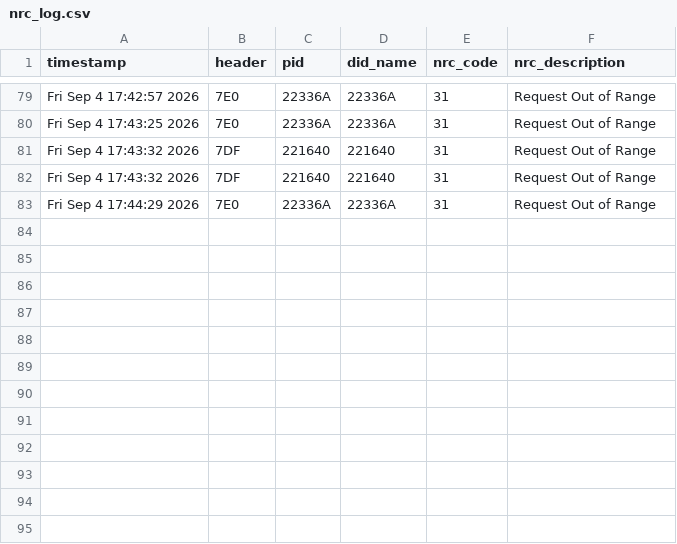
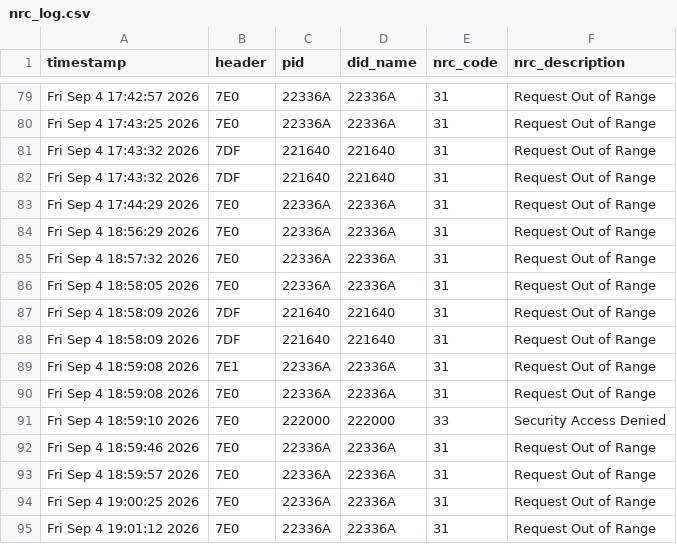
Before and after one commit to seyyarsatici/seyyanenbeta, a CSV file: dbCSV/nrc_log.csv, drawn as a sheet; only a part is shown, gaps mark what is left out; the diff names each change by its address in the sheet, - before the commit and + after, or states it on an @@ line.

```diff
--- a/dbCSV/nrc_log.csv
+++ b/dbCSV/nrc_log.csv
+row 84: Fri Sep 4 18:56:29 2026 | 7E0 | 22336A | 22336A | 31 | Request Out of Range
+row 85: Fri Sep 4 18:57:32 2026 | 7E0 | 22336A | 22336A | 31 | Request Out of Range
+row 86: Fri Sep 4 18:58:05 2026 | 7E0 | 22336A | 22336A | 31 | Request Out of Range
+row 87: Fri Sep 4 18:58:09 2026 | 7DF | 221640 | 221640 | 31 | Request Out of Range
+row 88: Fri Sep 4 18:58:09 2026 | 7DF | 221640 | 221640 | 31 | Request Out of Range
+row 89: Fri Sep 4 18:59:08 2026 | 7E1 | 22336A | 22336A | 31 | Request Out of Range
+row 90: Fri Sep 4 18:59:08 2026 | 7E0 | 22336A | 22336A | 31 | Request Out of Range
+row 91: Fri Sep 4 18:59:10 2026 | 7E0 | 222000 | 222000 | 33 | Security Access Denied
+row 92: Fri Sep 4 18:59:46 2026 | 7E0 | 22336A | 22336A | 31 | Request Out of Range
+row 93: Fri Sep 4 18:59:57 2026 | 7E0 | 22336A | 22336A | 31 | Request Out of Range
+row 94: Fri Sep 4 19:00:25 2026 | 7E0 | 22336A | 22336A | 31 | Request Out of Range
+row 95: Fri Sep 4 19:01:12 2026 | 7E0 | 22336A | 22336A | 31 | Request Out of Range
```
Also changed, not shown: 1 other file.
